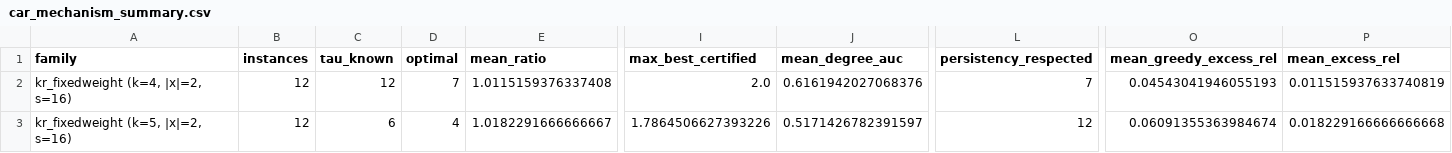
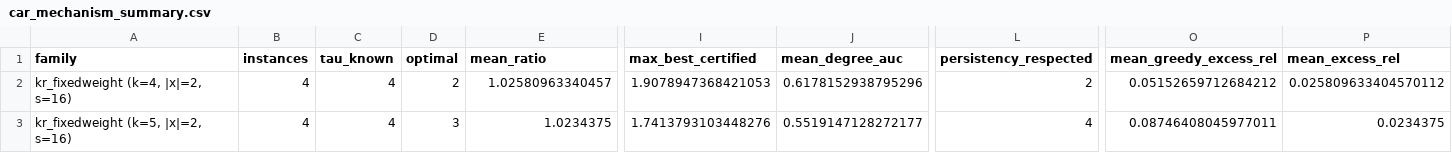
Before and after one commit to frankvegadelgado/salvador, a CSV file: car/car_mechanism_summary.csv, drawn as a sheet; only a part is shown, gaps mark what is left out; the diff covers the shown part only; the diff names each change by its address in the sheet, - before the commit and + after, or states it on an @@ line.

```diff
--- a/car/car_mechanism_summary.csv
+++ b/car/car_mechanism_summary.csv
-B2:B3 (instances): 12
+B2:B3 (instances): 4
-C2 (tau_known): 12
+C2 (tau_known): 4
-D2 (optimal): 7
+D2 (optimal): 2
-E2 (mean_ratio): 1.0115159376337408
+E2 (mean_ratio): 1.02580963340457
-I2 (max_best_certified): 2.0
+I2 (max_best_certified): 1.9078947368421053
-J2 (mean_degree_auc): 0.6161942027068376
+J2 (mean_degree_auc): 0.6178152938795296
-L2 (persistency_respected): 7
+L2 (persistency_respected): 2
-O2 (mean_greedy_excess_rel): 0.04543041946055193
+O2 (mean_greedy_excess_rel): 0.05152659712684212
-P2 (mean_excess_rel): 0.011515937633740819
+P2 (mean_excess_rel): 0.025809633404570112
-C3 (tau_known): 6
+C3 (tau_known): 4
-D3 (optimal): 4
+D3 (optimal): 3
-E3 (mean_ratio): 1.0182291666666667
+E3 (mean_ratio): 1.0234375
-I3 (max_best_certified): 1.7864506627393226
+I3 (max_best_certified): 1.7413793103448276
-J3 (mean_degree_auc): 0.5171426782391597
+J3 (mean_degree_auc): 0.5519147128272177
-L3 (persistency_respected): 12
+L3 (persistency_respected): 4
-O3 (mean_greedy_excess_rel): 0.06091355363984674
+O3 (mean_greedy_excess_rel): 0.08746408045977011
-P3 (mean_excess_rel): 0.018229166666666668
+P3 (mean_excess_rel): 0.0234375
```
Also changed, not shown: 125 edited cells elsewhere in this file, car/car_c10_bags.csv, car/car_c11_variants_summary.csv, 50 other files.
